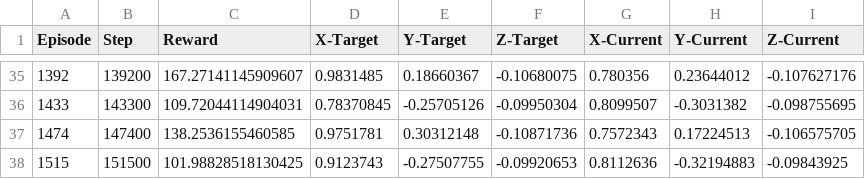
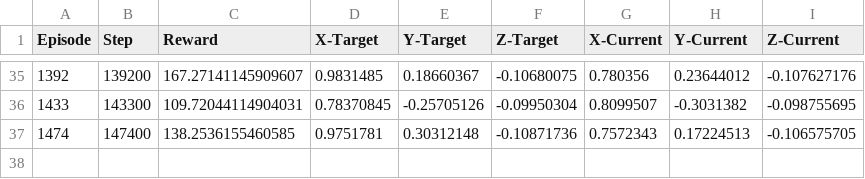
Before and after one commit to dti-research/SenseActExperiments, a CSV file: code/artifacts/logs/trpo_same_seed/0/1557833146.3280149.csv, drawn as a sheet; only a part is shown, gaps mark what is left out.

Commit message:
Added script to plot same seed plots

```diff
--- a/code/artifacts/logs/trpo_same_seed/0/1557833146.3280149.csv
+++ b/code/artifacts/logs/trpo_same_seed/0/1557833146.3280149.csv
@@ -37,2 +37 @@ Episode,Step,Reward,X-Target,Y-Target,Z-Target,X-Current,Y-Current,Z-Current
 1474,147400,138.2536155460585,0.9751781,0.30312148,-0.10871736,0.7572343,0.17224513,-0.106575705
-1515,151500,101.98828518130425,0.9123743,-0.27507755,-0.09920653,0.8112636,-0.32194883,-0.09843925
```
Also changed, not shown: code/artifacts/logs/trpo_same_seed/0/1557226385.930512.csv, code/artifacts/logs/trpo_same_seed/0/1557865229.3063338.csv, 6 other files.
